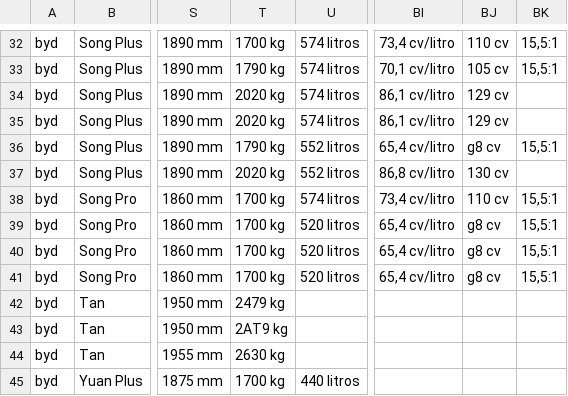
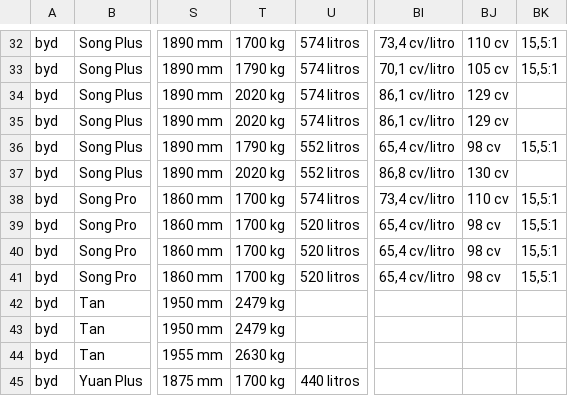
Before and after one commit to gustavolimaf/WebScraping, a CSV file: output/fichas_byd_20260601_145248.csv, drawn as a sheet; only a part is shown, gaps mark what is left out; the diff names each change by its address in the sheet, - before the commit and + after, or states it on an @@ line.

Commit message:
Fix potencia_maxima values in fichas and add quality report for BYD data extraction

```diff
--- a/output/fichas_byd_20260601_145248.csv
+++ b/output/fichas_byd_20260601_145248.csv
-BJ36: g8 cv
+BJ36: 98 cv
-BJ39:BJ41: g8 cv
+BJ39:BJ41: 98 cv
-T43: 2AT9 kg
+T43: 2479 kg
```
Also changed, not shown: 3 other files.
